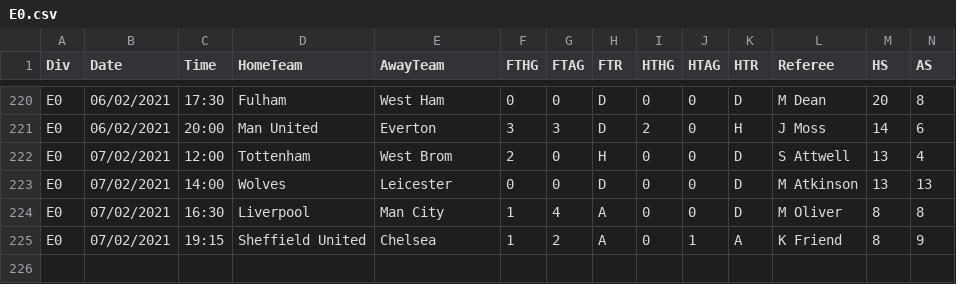
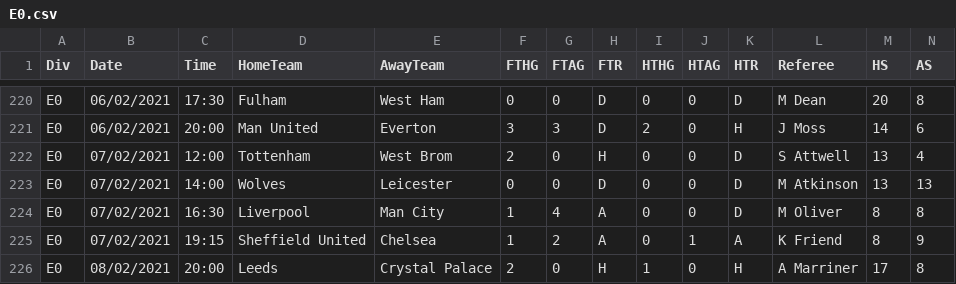
Before and after one commit to gitboyzorro5/FDAS, a CSV file: E0.csv, drawn as a sheet; only a part is shown, gaps mark what is left out; rows hold the shown columns only; the diff names each change by its address in the sheet, - before the commit and + after, or states it on an @@ line.

```diff
--- a/E0.csv
+++ b/E0.csv
+row 226: E0 | 08/02/2021 | 20:00 | Leeds | Crystal Palace | 2 | 0 | H | 1 | 0 | H | A Marriner | 17 | 8
```
Also changed, not shown: P1.csv, SP2.csv, 22 other files.
